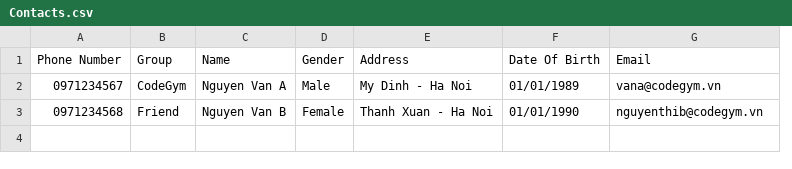
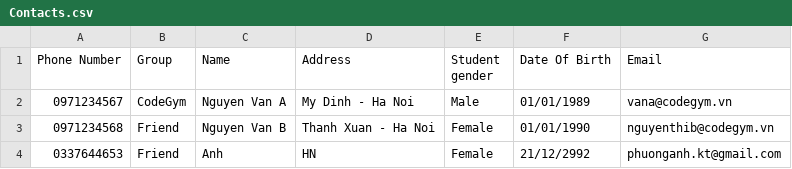
Before and after one commit to phuonganh1992/CG_02_JavaCore, a CSV file: Excam_Final/ContactsList/out/production/ContactsList/file/Contacts.csv, drawn as a sheet; removed rows and columns are numbered as before the commit, all else as after; the diff names each change by its address in the sheet, - before the commit and + after, or states it on an @@ line.

```diff
--- a/Excam_Final/ContactsList/out/production/ContactsList/file/Contacts.csv
+++ b/Excam_Final/ContactsList/out/production/ContactsList/file/Contacts.csv
-column D (Gender), rows 2-3: Male | Female
+column E (Student gender), rows 2-3: Male | Female
+row 4: 0337644653 | Friend | Anh | HN | Female | 21/12/2992 | phuonganh.kt@gmail.com
```
Also changed, not shown: Excam_Final/ContactsList/src/file/Contacts.csv, 10 other files.
